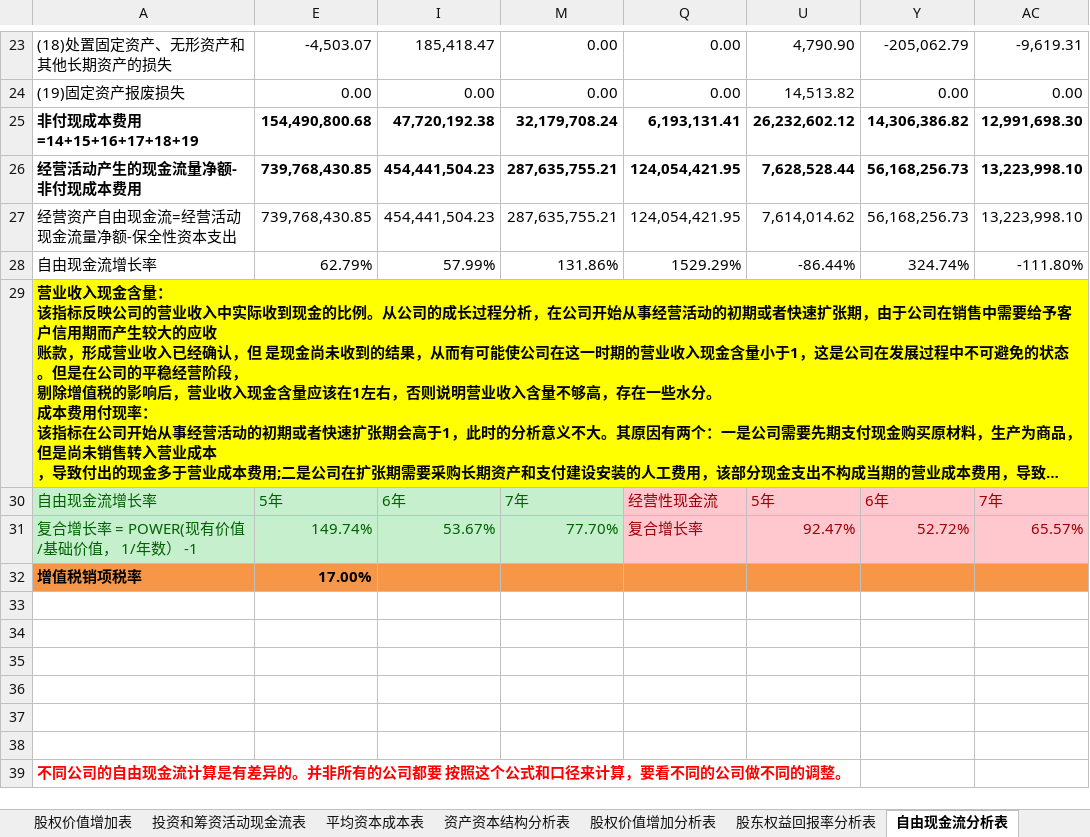
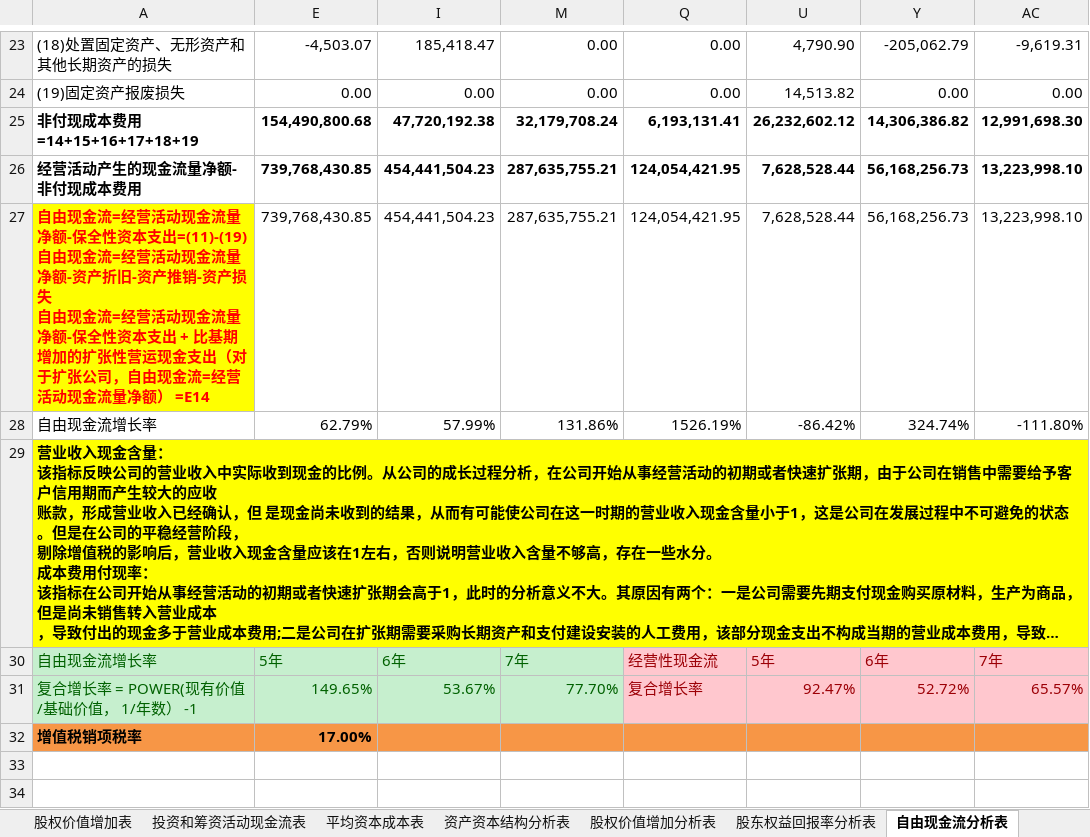
Before and after one commit to SkyFlyingFree/FinancialAnalysis, an Excel workbook: 上市公司/002354_天神娱乐.xlsm, sheet 自由现金流分析表, drawn as a sheet; only a part is shown, gaps mark what is left out; the shorter side is filled out with more unchanged rows; long unchanged cells end in …; values as stored, in another font and other column widths than the file's, no borders; charts and pictures not drawn; ↵ is a line break in a cell; the diff names each change by its address in the sheet, - before the commit and + after, or states it on an @@ line.

```diff
--- a/上市公司/002354_天神娱乐.xlsm (sheet 自由现金流分析表)
+++ b/上市公司/002354_天神娱乐.xlsm (sheet 自由现金流分析表)
-A27: 经营资产自由现金流=经营活动现金流量净额-保全性资本支出
+A27: 自由现金流=经营活动现金流量净额-保全性资本支出=(11)-(19) ↵ 自由现金流=经营活动现金流量净额-资产折旧-资产推销-资产损失 ↵ 自由现金流=经营活动现金流量净额-保全性资本支出 + 比基期增加的扩张性营运现金支出（对于扩张公司，自由现金流=经营活动现金流量净额） =E14
@@ A27 fill: none → #FFFF00, bold: off → on, text colour: black → #FF0000 @@
-U27: 7,614,014.62
+U27: 7,628,528.44
-Q28: 1529.29%
+Q28: 1526.19%
-U28: -86.44%
+U28: -86.42%
-E31: 149.74%
+E31: 149.65%
```
Also changed, not shown: formulas that keep their value, hidden cells, charts or pictures, 上市公司/002415_海康威视.xlsm, 上市公司/002422_科伦药业.xlsm, 18 other files.
